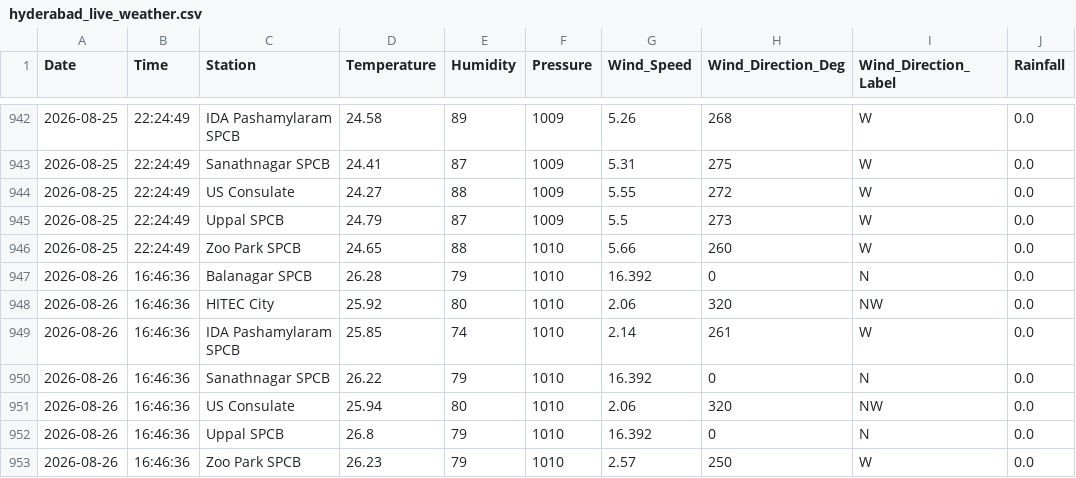
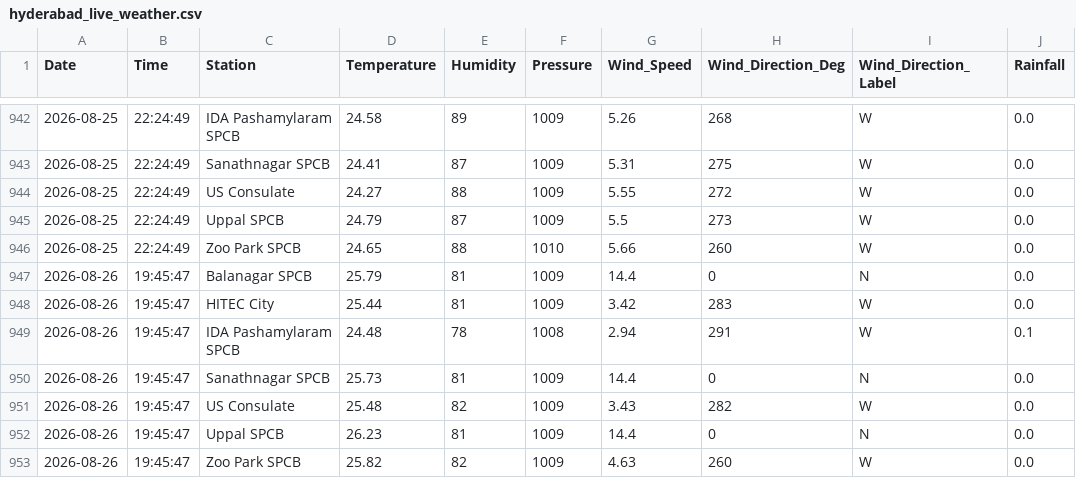
Before and after one commit to Rohan0639/Forecast, a CSV file: api/data/hyderabad_live_weather.csv, drawn as a sheet; only a part is shown, gaps mark what is left out.

```diff
--- a/api/data/hyderabad_live_weather.csv
+++ b/api/data/hyderabad_live_weather.csv
@@ -946,8 +946,8 @@ Date,Time,Station,Temperature,Humidity,Pressure,Wind_Speed,Wind_Direction_Deg,Wi
 2026-08-25,22:24:49,Zoo Park SPCB,24.65,88,1010,5.66,260,W,0.0
-2026-08-26,16:46:36,Balanagar SPCB,26.28,79,1010,16.392,0,N,0.0
-2026-08-26,16:46:36,HITEC City,25.92,80,1010,2.06,320,NW,0.0
-2026-08-26,16:46:36,IDA Pashamylaram SPCB,25.85,74,1010,2.14,261,W,0.0
-2026-08-26,16:46:36,Sanathnagar SPCB,26.22,79,1010,16.392,0,N,0.0
-2026-08-26,16:46:36,US Consulate,25.94,80,1010,2.06,320,NW,0.0
-2026-08-26,16:46:36,Uppal SPCB,26.8,79,1010,16.392,0,N,0.0
-2026-08-26,16:46:36,Zoo Park SPCB,26.23,79,1010,2.57,250,W,0.0
+2026-08-26,19:45:47,Balanagar SPCB,25.79,81,1009,14.4,0,N,0.0
+2026-08-26,19:45:47,HITEC City,25.44,81,1009,3.42,283,W,0.0
+2026-08-26,19:45:47,IDA Pashamylaram SPCB,24.48,78,1008,2.94,291,W,0.1
+2026-08-26,19:45:47,Sanathnagar SPCB,25.73,81,1009,14.4,0,N,0.0
+2026-08-26,19:45:47,US Consulate,25.48,82,1009,3.43,282,W,0.0
+2026-08-26,19:45:47,Uppal SPCB,26.23,81,1009,14.4,0,N,0.0
+2026-08-26,19:45:47,Zoo Park SPCB,25.82,82,1009,4.63,260,W,0.0
```
Also changed, not shown: api/data/live_aqi_dataset.csv.
